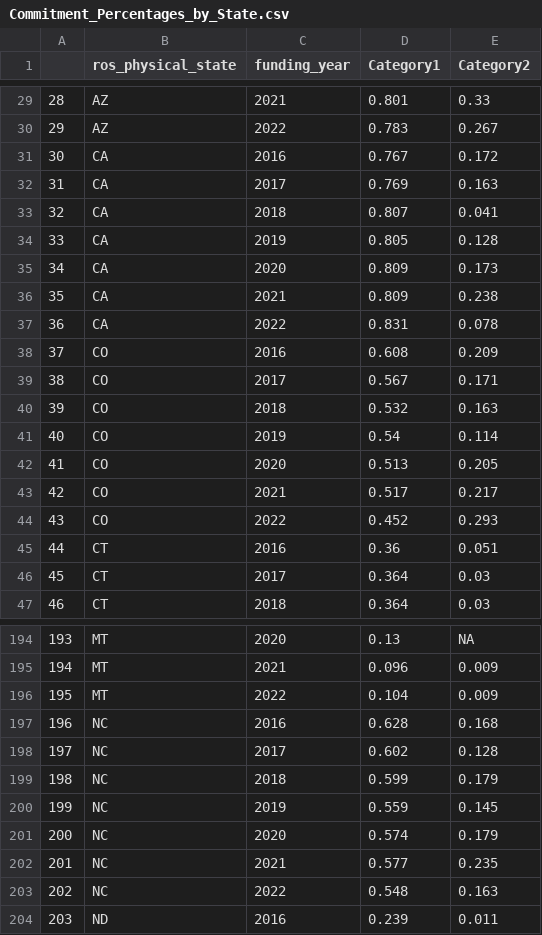
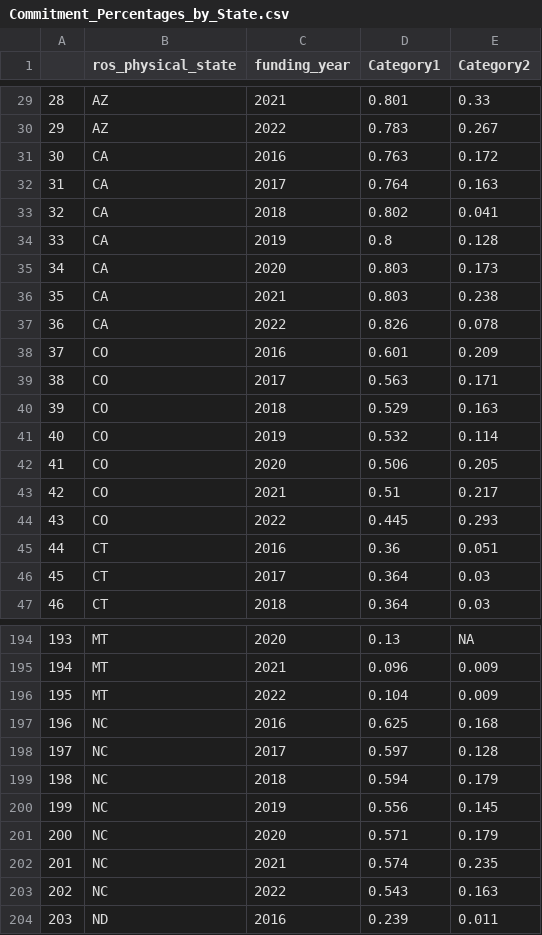
Before and after one commit to tascha/E-Rate, a CSV file: Data/Commitment_Percentages_by_State.csv, drawn as a sheet; only a part is shown, gaps mark what is left out; the diff covers the shown part only.

```diff
--- a/Data/Commitment_Percentages_by_State.csv
+++ b/Data/Commitment_Percentages_by_State.csv
@@ -30,16 +30,16 @@
 "29","AZ",2022,0.783,0.267
-"30","CA",2016,0.767,0.172
-"31","CA",2017,0.769,0.163
-"32","CA",2018,0.807,0.041
-"33","CA",2019,0.805,0.128
-"34","CA",2020,0.809,0.173
-"35","CA",2021,0.809,0.238
-"36","CA",2022,0.831,0.078
-"37","CO",2016,0.608,0.209
-"38","CO",2017,0.567,0.171
-"39","CO",2018,0.532,0.163
-"40","CO",2019,0.54,0.114
-"41","CO",2020,0.513,0.205
-"42","CO",2021,0.517,0.217
-"43","CO",2022,0.452,0.293
+"30","CA",2016,0.763,0.172
+"31","CA",2017,0.764,0.163
+"32","CA",2018,0.802,0.041
+"33","CA",2019,0.8,0.128
+"34","CA",2020,0.803,0.173
+"35","CA",2021,0.803,0.238
+"36","CA",2022,0.826,0.078
+"37","CO",2016,0.601,0.209
+"38","CO",2017,0.563,0.171
+"39","CO",2018,0.529,0.163
+"40","CO",2019,0.532,0.114
+"41","CO",2020,0.506,0.205
+"42","CO",2021,0.51,0.217
+"43","CO",2022,0.445,0.293
 "44","CT",2016,0.36,0.051
@@ -196,9 +196,9 @@
 "195","MT",2022,0.104,0.009
-"196","NC",2016,0.628,0.168
-"197","NC",2017,0.602,0.128
-"198","NC",2018,0.599,0.179
-"199","NC",2019,0.559,0.145
-"200","NC",2020,0.574,0.179
-"201","NC",2021,0.577,0.235
-"202","NC",2022,0.548,0.163
+"196","NC",2016,0.625,0.168
+"197","NC",2017,0.597,0.128
+"198","NC",2018,0.594,0.179
+"199","NC",2019,0.556,0.145
+"200","NC",2020,0.571,0.179
+"201","NC",2021,0.574,0.235
+"202","NC",2022,0.543,0.163
 "203","ND",2016,0.239,0.011
```
Also changed, not shown: 80 edited cells elsewhere in this file, 2 other files.
